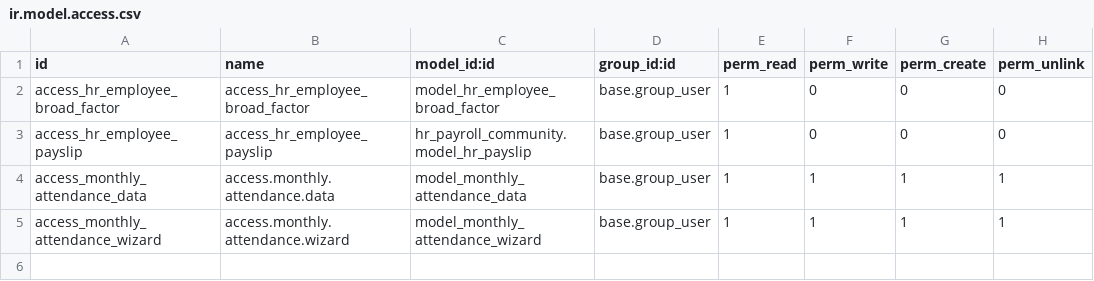
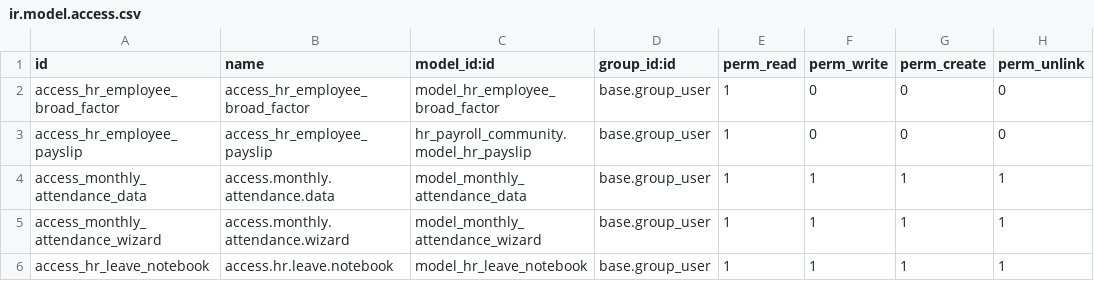
Before and after one commit to shivamca2021/openhrms, a CSV file: hrms_dashboard/security/ir.model.access.csv, drawn as a sheet; the diff names each change by its address in the sheet, - before the commit and + after, or states it on an @@ line.

Commit message:
Dashboard(1.53A)

```diff
--- a/hrms_dashboard/security/ir.model.access.csv
+++ b/hrms_dashboard/security/ir.model.access.csv
+row 6: access_hr_leave_notebook | access.hr.leave.notebook | model_hr_leave_notebook | base.group_user | 1 | 1 | 1 | 1
```
Also changed, not shown: 4 other files.
